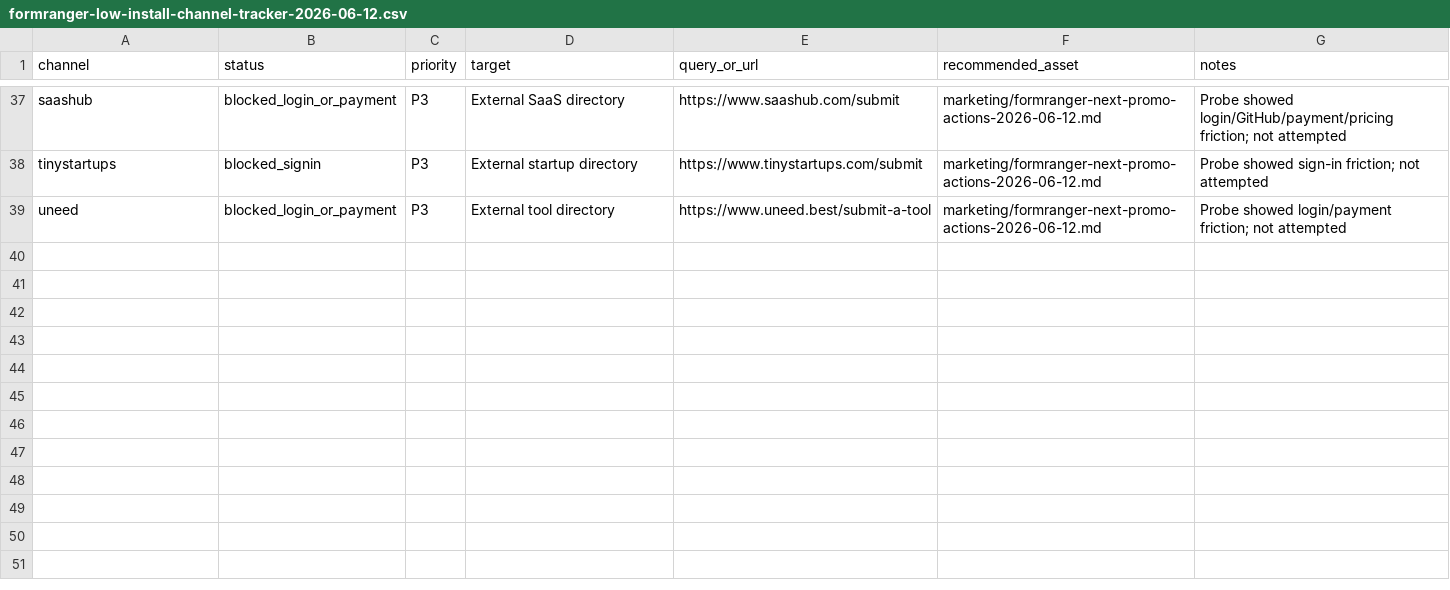
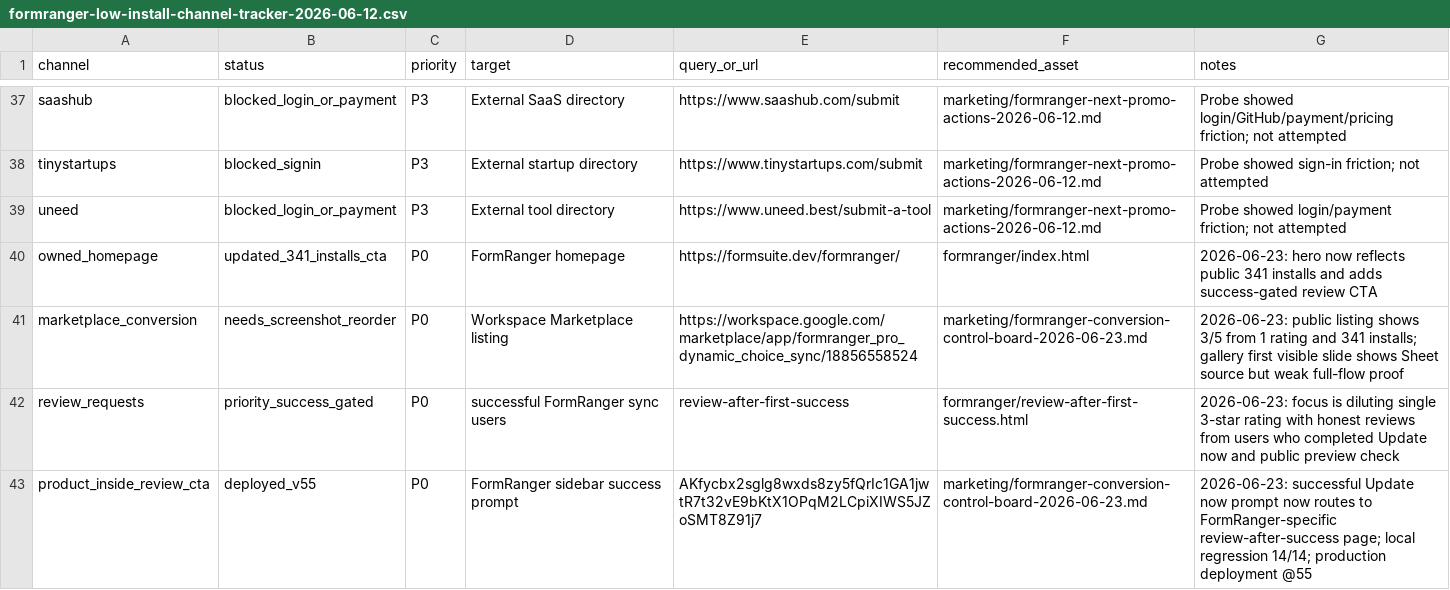
Before and after one commit to lidaban2025/lidaban2025.github.io, a CSV file: marketing/formranger-low-install-channel-tracker-2026-06-12.csv, drawn as a sheet; only a part is shown, gaps mark what is left out.

```diff
--- a/marketing/formranger-low-install-channel-tracker-2026-06-12.csv
+++ b/marketing/formranger-low-install-channel-tracker-2026-06-12.csv
@@ -39 +39,5 @@ tinystartups,blocked_signin,P3,External startup directory,https://www.tinystartu
 uneed,blocked_login_or_payment,P3,External tool directory,https://www.uneed.best/submit-a-tool,marketing/formranger-next-promo-actions-2026-06-12.md,Probe showed login/payment friction; not attempted
+owned_homepage,updated_341_installs_cta,P0,FormRanger homepage,https://formsuite.dev/formranger/,formranger/index.html,2026-06-23: hero now reflects public 341 installs and adds success-gated review CTA
+marketplace_conversion,needs_screenshot_reorder,P0,Workspace Marketplace listing,https://workspace.google.com/marketplace/app/formranger_pro_dynamic_choice_sync/18856558524,marketing/formranger-conversion-control-board-2026-06-23.md,2026-06-23: public listing shows 3/5 from 1 rating and 341 installs; gallery first visible slide shows Sheet source but weak full-flow proof
+review_requests,priority_success_gated,P0,successful FormRanger sync users,review-after-first-success,formranger/review-after-first-success.html,2026-06-23: focus is diluting single 3-star rating with honest reviews from users who completed Update now and public preview check
+product_inside_review_cta,deployed_v55,P0,FormRanger sidebar success prompt,AKfycbx2sglg8wxds8zy5fQrIc1GA1jwtR7t32vE9bKtX1OPqM2LCpiXIWS5JZoSMT8Z91j7,marketing/formranger-conversion-control-board-2026-06-23.md,2026-06-23: successful Update now prompt now routes to FormRanger-specific review-after-success page; local regression 14/14; production deployment @55
```
Also changed, not shown: 5 other files.
